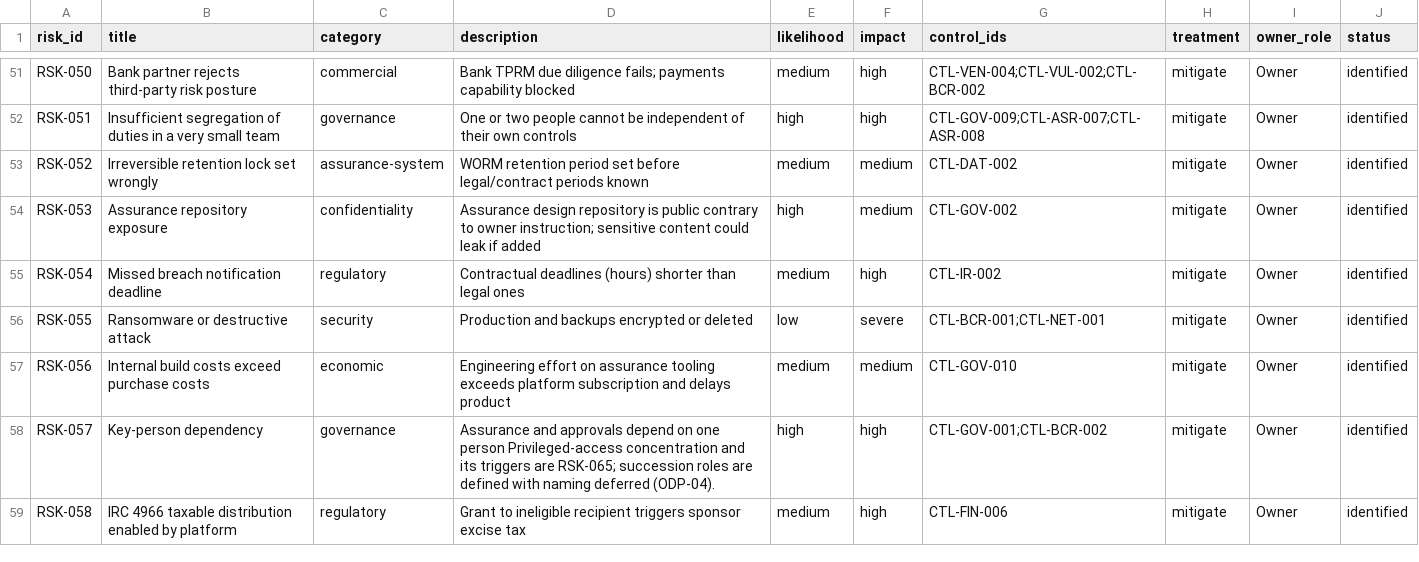
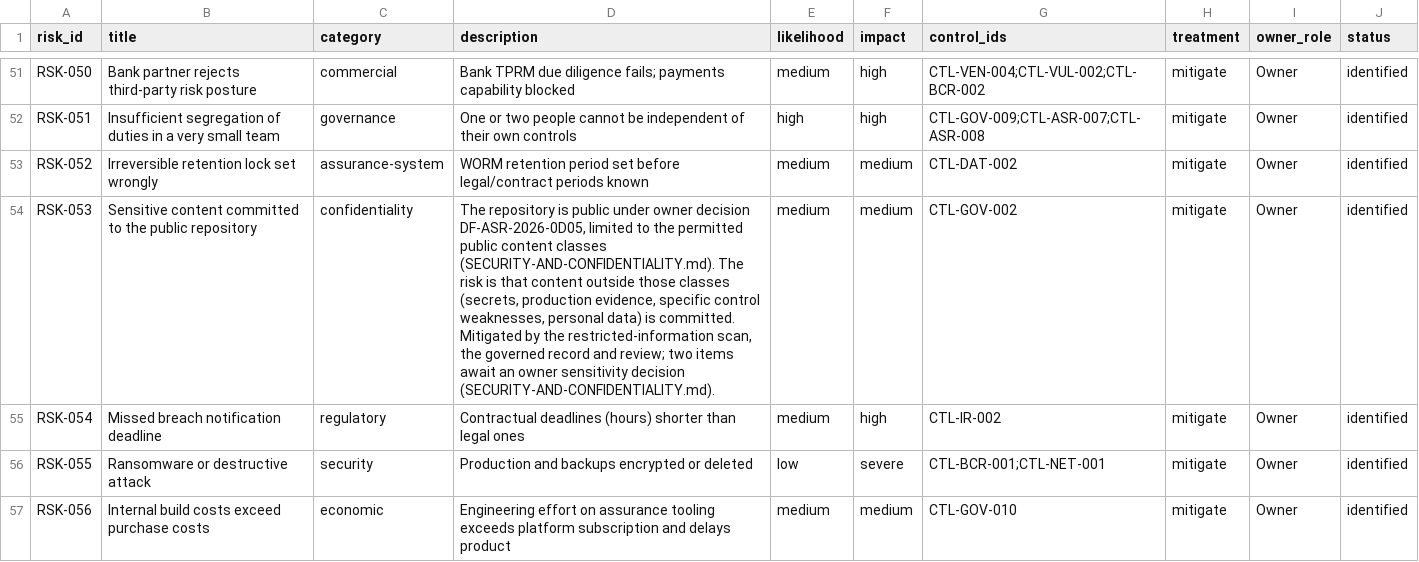
Before and after one commit to kemiller2002/echelon-assurance, a CSV file: registers/risk-register.csv, drawn as a sheet; only a part is shown, gaps mark what is left out; the shorter side is filled out with more unchanged rows.

```diff
--- a/registers/risk-register.csv
+++ b/registers/risk-register.csv
@@ -53,3 +53,3 @@ RSK-051,Insufficient segregation of duties in a very small team,governance,One o
 RSK-052,Irreversible retention lock set wrongly,assurance-system,WORM retention period set before legal/contract periods known,medium,medium,CTL-DAT-002,mitigate,Owner,identified
-RSK-053,Assurance repository exposure,confidentiality,Assurance design repository is public contrary to owner instruction; sensitive content could leak if added,high,medium,CTL-GOV-002,mitigate,Owner,identified
+RSK-053,Sensitive content committed to the public repository,confidentiality,"The repository is public under owner decision DF-ASR-2026-0D05, limited to the permitted public content classes (SECURITY-AND-CONFIDENTIALITY.md). The risk is that content outside those classes (secrets, production evidence, specific control weaknesses, personal data) is committed. Mitigated by the restricted-information scan, the governed record and review; two items await an owner sensitivity decision (SECURITY-AND-CONFIDENTIALITY.md).",medium,medium,CTL-GOV-002,mitigate,Owner,identified
 RSK-054,Missed breach notification deadline,regulatory,Contractual deadlines (hours) shorter than legal ones,medium,high,CTL-IR-002,mitigate,Owner,identified
```
Also changed, not shown: economics/v2/alternatives.csv, registers/question-dispositions.csv, 4 other files.
